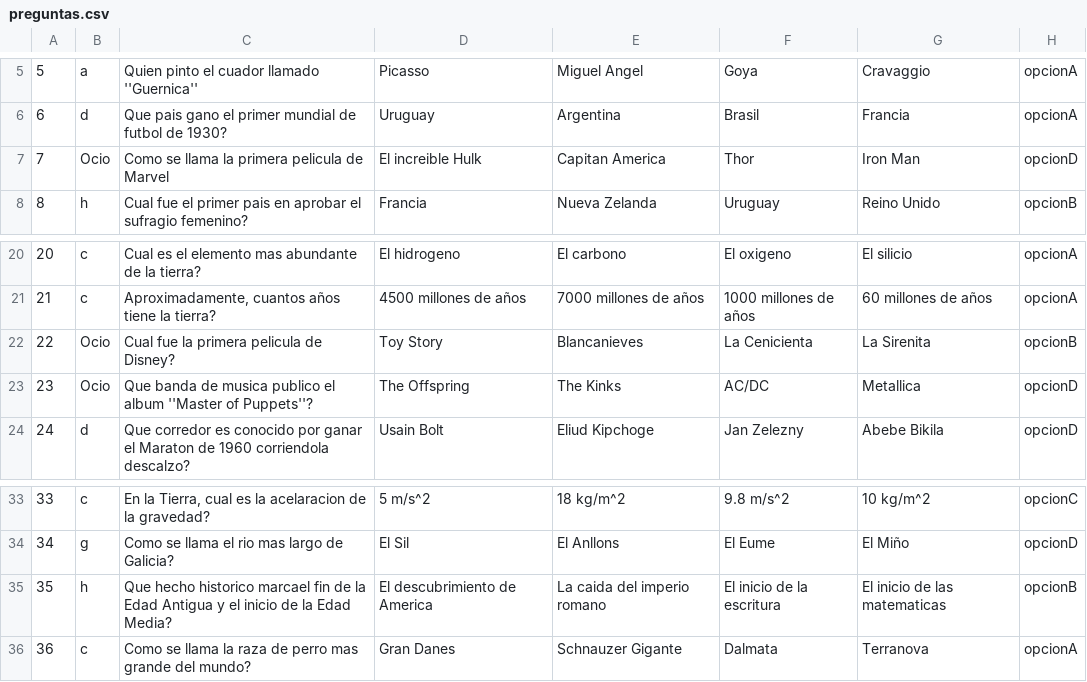
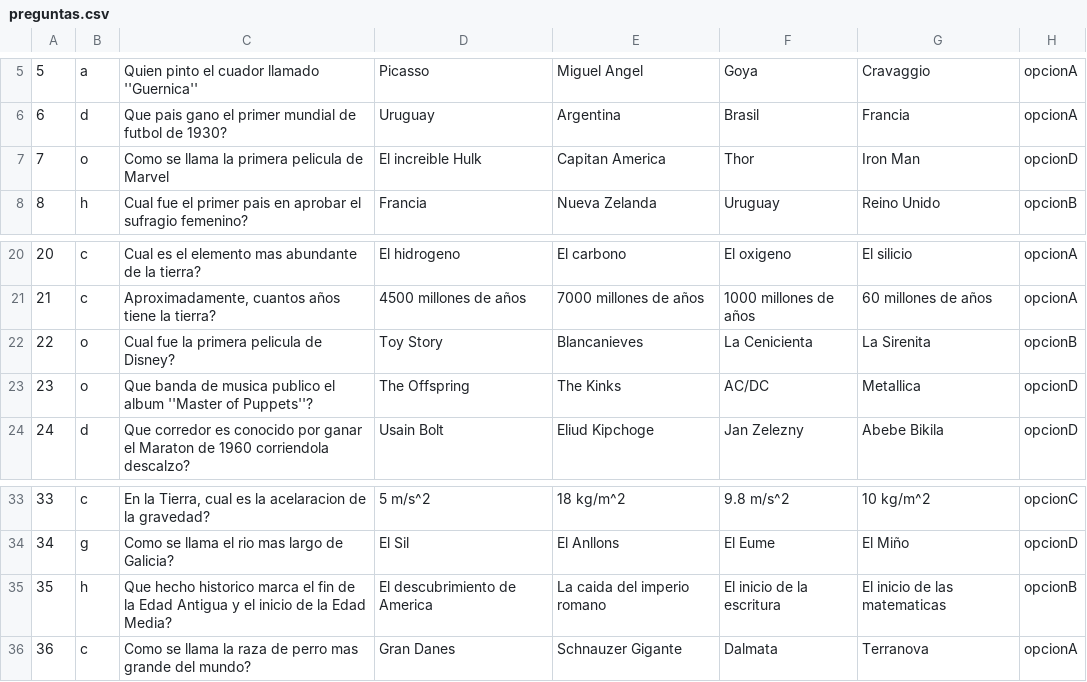
Before and after one commit to alexbs01/Trivial, a CSV file: cmake-build-debug/preguntas.csv, drawn as a sheet; only a part is shown, gaps mark what is left out.

Commit message:
Lista implementada, todas las preguntas se insertan en ella

```diff
--- a/cmake-build-debug/preguntas.csv
+++ b/cmake-build-debug/preguntas.csv
@@ -6,3 +6,3 @@
 6;d;Que pais gano el primer mundial de futbol de 1930?;Uruguay;Argentina;Brasil;Francia;opcionA
-7;Ocio;Como se llama la primera pelicula de Marvel;El increible Hulk;Capitan America;Thor;Iron Man;opcionD
+7;o;Como se llama la primera pelicula de Marvel;El increible Hulk;Capitan America;Thor;Iron Man;opcionD
 8;h;Cual fue el primer pais en aprobar el sufragio femenino?;Francia;Nueva Zelanda;Uruguay;Reino Unido;opcionB
@@ -21,4 +21,4 @@
 21;c;Aproximadamente, cuantos años tiene la tierra?;4500 millones de años;7000 millones de años;1000 millones de años;60 millones de años;opcionA
-22;Ocio;Cual fue la primera pelicula de Disney?;Toy Story;Blancanieves;La Cenicienta;La Sirenita;opcionB
-23;Ocio;Que banda de musica publico el album ''Master of Puppets''?;The Offspring;The Kinks;AC/DC;Metallica;opcionD
+22;o;Cual fue la primera pelicula de Disney?;Toy Story;Blancanieves;La Cenicienta;La Sirenita;opcionB
+23;o;Que banda de musica publico el album ''Master of Puppets''?;The Offspring;The Kinks;AC/DC;Metallica;opcionD
 24;d;Que corredor es conocido por ganar el Maraton de 1960 corriendola descalzo?;Usain Bolt;Eliud Kipchoge;Jan Zelezny;Abebe Bikila;opcionD
@@ -34,3 +34,3 @@
 34;g;Como se llama el rio mas largo de Galicia?;El Sil;El Anllons;El Eume;El Miño;opcionD
-35;h;Que hecho historico marcael fin de la Edad Antigua y el inicio de la Edad Media?;El descubrimiento de America;La caida del imperio romano;El inicio de la escritura;El inicio de las matematicas;opcionB
+35;h;Que hecho historico marca el fin de la Edad Antigua y el inicio de la Edad Media?;El descubrimiento de America;La caida del imperio romano;El inicio de la escritura;El inicio de las matematicas;opcionB
 36;c;Como se llama la raza de perro mas grande del mundo?;Gran Danes;Schnauzer Gigante;Dalmata;Terranova;opcionA
```
Also changed, not shown: 9 other files.
